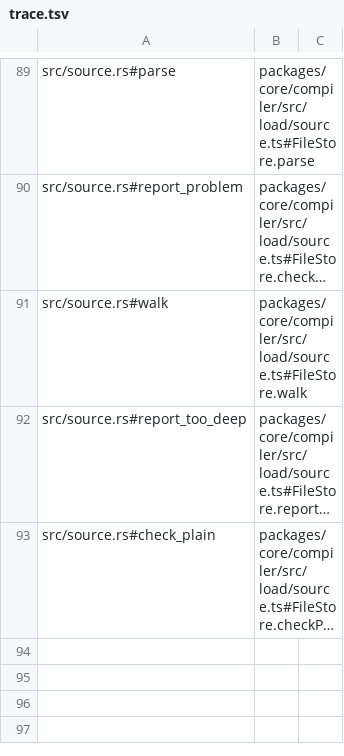
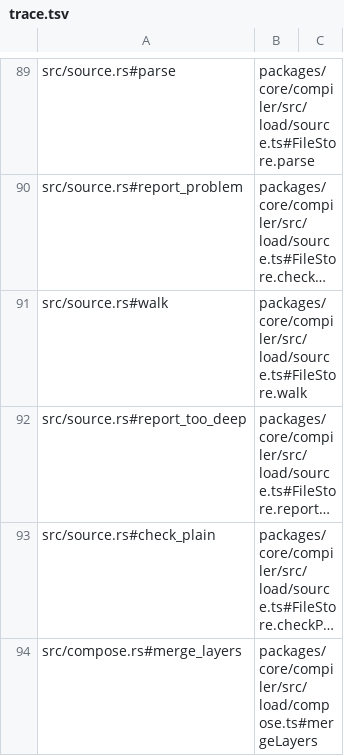
Before and after one commit to jubasse/seampact, a TSV file: crates/load/trace.tsv, drawn as a sheet; only a part is shown, gaps mark what is left out; long unchanged cells end in …; the diff names each change by its address in the sheet, - before the commit and + after, or states it on an @@ line.

```diff
--- a/crates/load/trace.tsv
+++ b/crates/load/trace.tsv
+row 94: src/compose.rs#merge_layers | packages/core/compiler/src/load/compose.ts#mergeLayers
```
Also changed, not shown: 6 other files.
